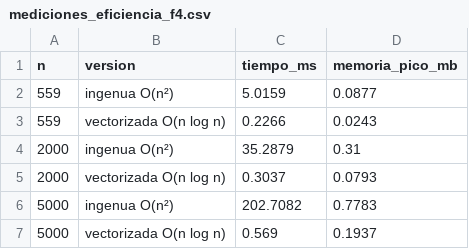
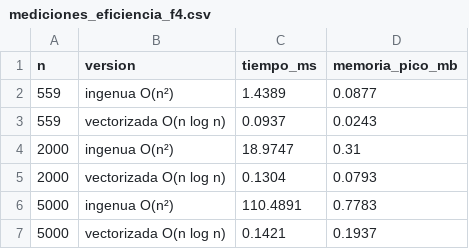
Before and after one commit to edgararciav-cpu/mcdi500-grupo6, a CSV file: docs/mediciones_eficiencia_f4.csv, drawn as a sheet.

```diff
--- a/docs/mediciones_eficiencia_f4.csv
+++ b/docs/mediciones_eficiencia_f4.csv
@@ -1,7 +1,7 @@
 n,version,tiempo_ms,memoria_pico_mb
-559,ingenua O(n²),5.0159,0.0877
-559,vectorizada O(n log n),0.2266,0.0243
-2000,ingenua O(n²),35.2879,0.31
-2000,vectorizada O(n log n),0.3037,0.0793
-5000,ingenua O(n²),202.7082,0.7783
-5000,vectorizada O(n log n),0.569,0.1937
+559,ingenua O(n²),1.4389,0.0877
+559,vectorizada O(n log n),0.0937,0.0243
+2000,ingenua O(n²),18.9747,0.31
+2000,vectorizada O(n log n),0.1304,0.0793
+5000,ingenua O(n²),110.4891,0.7783
+5000,vectorizada O(n log n),0.1421,0.1937
```
Also changed, not shown: docs/hallazgos_f4.csv, 8 other files.
